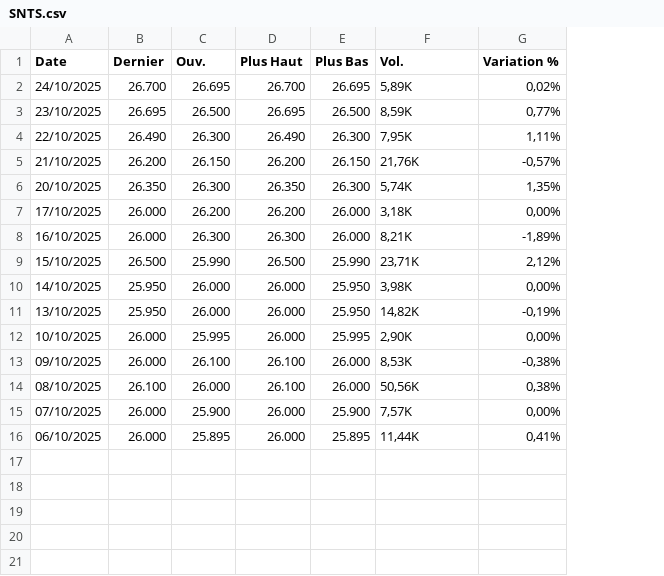
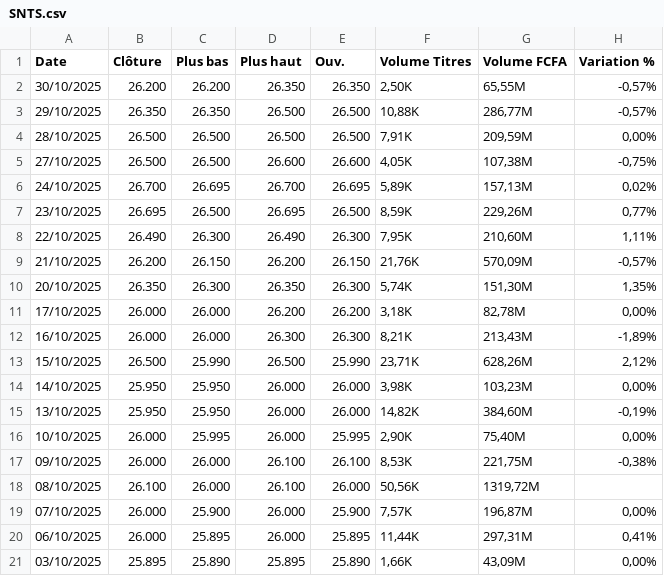
Before and after one commit to Ouatt-Isma/PlayInvest, a CSV file: backend/app/services/Historique BRVM/SNTS.csv, drawn as a sheet; addresses are those after the commit; the diff names each change by its address in the sheet, - before the commit and + after, or states it on an @@ line.

```diff
--- a/backend/app/services/Historique BRVM/SNTS.csv
+++ b/backend/app/services/Historique BRVM/SNTS.csv
+column G (Volume FCFA), rows 6-20: 157,13M | 229,26M | 210,60M | 570,09M | 151,30M | 82,78M | 213,43M | 628,26M | 103,23M | 384,60M | 75,40M | 221,75M | 1319,72M | 196,87M | 297,31M
-B1: Dernier
+B1: Clôture
-C1: Ouv.
+C1: Plus bas
-D1: Plus Haut
+D1: Plus haut
-E1: Plus Bas
+E1: Ouv.
-F1: Vol.
+F1: Volume Titres
+row 2: 30/10/2025 | 26.200 | 26.200 | 26.350 | 26.350 | 2,50K | 65,55M | -0,57%
+row 3: 29/10/2025 | 26.350 | 26.350 | 26.500 | 26.500 | 10,88K | 286,77M | -0,57%
+row 4: 28/10/2025 | 26.500 | 26.500 | 26.500 | 26.500 | 7,91K | 209,59M | 0,00%
+row 5: 27/10/2025 | 26.500 | 26.500 | 26.600 | 26.600 | 4,05K | 107,38M | -0,75%
-C11 (Plus bas): 26.200
+C11 (Plus bas): 26.000
-E11 (Ouv.): 26.000
+E11 (Ouv.): 26.200
-C12 (Plus bas): 26.300
+C12 (Plus bas): 26.000
-E12 (Ouv.): 26.000
+E12 (Ouv.): 26.300
-C14:C15 (Plus bas): 26.000
+C14:C15 (Plus bas): 25.950
-E14:E15 (Ouv.): 25.950
+E14:E15 (Ouv.): 26.000
-C17 (Plus bas): 26.100
+C17 (Plus bas): 26.000
-E17 (Ouv.): 26.000
+E17 (Ouv.): 26.100
-H18 (Variation %): 0,38%
+H18 (Variation %): (empty)
+row 21: 03/10/2025 | 25.895 | 25.890 | 25.895 | 25.890 | 1,66K | 43,09M | 0,00%
```
Also changed, not shown: backend/app/services/Historique BRVM/ECOC.csv, backend/app/services/Historique BRVM/NTLC.csv, 54 other files.
